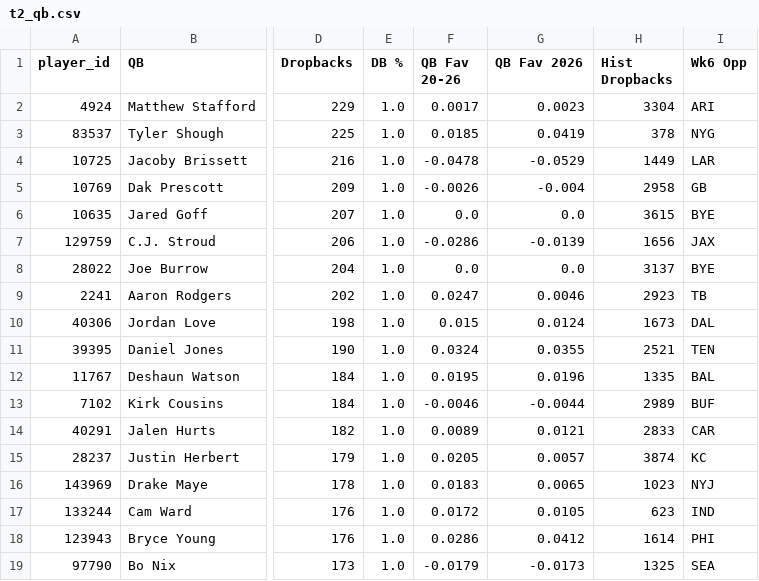
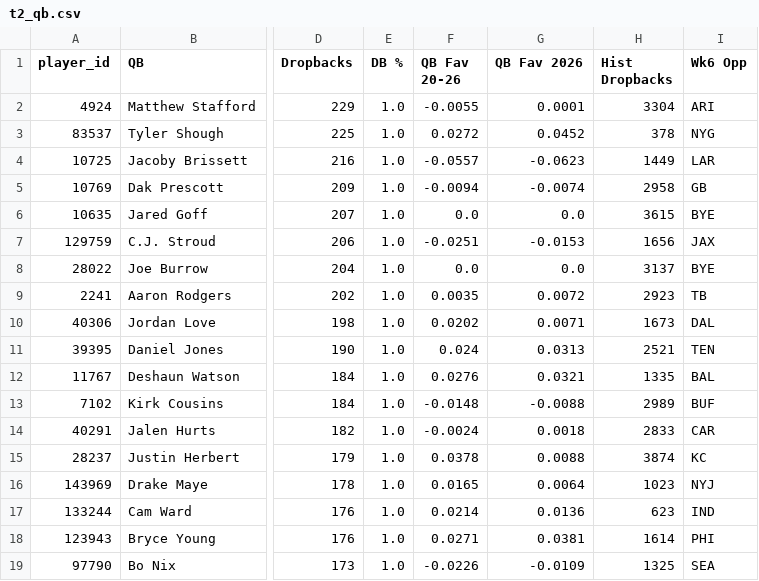
Before and after one commit to dhanani1/dwain-coverage-data, a CSV file: t2_qb.csv, drawn as a sheet; only a part is shown, gaps mark what is left out; the diff covers the shown part only; the diff names each change by its address in the sheet, - before the commit and + after, or states it on an @@ line.

```diff
--- a/t2_qb.csv
+++ b/t2_qb.csv
-F2 (QB Fav 20-26): 0.0017
+F2 (QB Fav 20-26): -0.0055
-G2 (QB Fav 2026): 0.0023
+G2 (QB Fav 2026): 0.0001
-F3 (QB Fav 20-26): 0.0185
+F3 (QB Fav 20-26): 0.0272
-G3 (QB Fav 2026): 0.0419
+G3 (QB Fav 2026): 0.0452
-F4 (QB Fav 20-26): -0.0478
+F4 (QB Fav 20-26): -0.0557
-G4 (QB Fav 2026): -0.0529
+G4 (QB Fav 2026): -0.0623
-F5 (QB Fav 20-26): -0.0026
+F5 (QB Fav 20-26): -0.0094
-G5 (QB Fav 2026): -0.004
+G5 (QB Fav 2026): -0.0074
-F7 (QB Fav 20-26): -0.0286
+F7 (QB Fav 20-26): -0.0251
-G7 (QB Fav 2026): -0.0139
+G7 (QB Fav 2026): -0.0153
-F9 (QB Fav 20-26): 0.0247
+F9 (QB Fav 20-26): 0.0035
-G9 (QB Fav 2026): 0.0046
+G9 (QB Fav 2026): 0.0072
-F10 (QB Fav 20-26): 0.015
+F10 (QB Fav 20-26): 0.0202
-G10 (QB Fav 2026): 0.0124
+G10 (QB Fav 2026): 0.0071
-F11 (QB Fav 20-26): 0.0324
+F11 (QB Fav 20-26): 0.024
-G11 (QB Fav 2026): 0.0355
+G11 (QB Fav 2026): 0.0313
-F12 (QB Fav 20-26): 0.0195
+F12 (QB Fav 20-26): 0.0276
-G12 (QB Fav 2026): 0.0196
+G12 (QB Fav 2026): 0.0321
-F13 (QB Fav 20-26): -0.0046
+F13 (QB Fav 20-26): -0.0148
-G13 (QB Fav 2026): -0.0044
+G13 (QB Fav 2026): -0.0088
-F14 (QB Fav 20-26): 0.0089
+F14 (QB Fav 20-26): -0.0024
-G14 (QB Fav 2026): 0.0121
+G14 (QB Fav 2026): 0.0018
-F15 (QB Fav 20-26): 0.0205
+F15 (QB Fav 20-26): 0.0378
-G15 (QB Fav 2026): 0.0057
+G15 (QB Fav 2026): 0.0088
-F16 (QB Fav 20-26): 0.0183
+F16 (QB Fav 20-26): 0.0165
-G16 (QB Fav 2026): 0.0065
+G16 (QB Fav 2026): 0.0064
-F17 (QB Fav 20-26): 0.0172
+F17 (QB Fav 20-26): 0.0214
-G17 (QB Fav 2026): 0.0105
+G17 (QB Fav 2026): 0.0136
-F18 (QB Fav 20-26): 0.0286
+F18 (QB Fav 20-26): 0.0271
-G18 (QB Fav 2026): 0.0412
+G18 (QB Fav 2026): 0.0381
-F19 (QB Fav 20-26): -0.0179
+F19 (QB Fav 20-26): -0.0226
-G19 (QB Fav 2026): -0.0173
+G19 (QB Fav 2026): -0.0109
```
Also changed, not shown: 44 edited cells elsewhere in this file, 1 other file.
